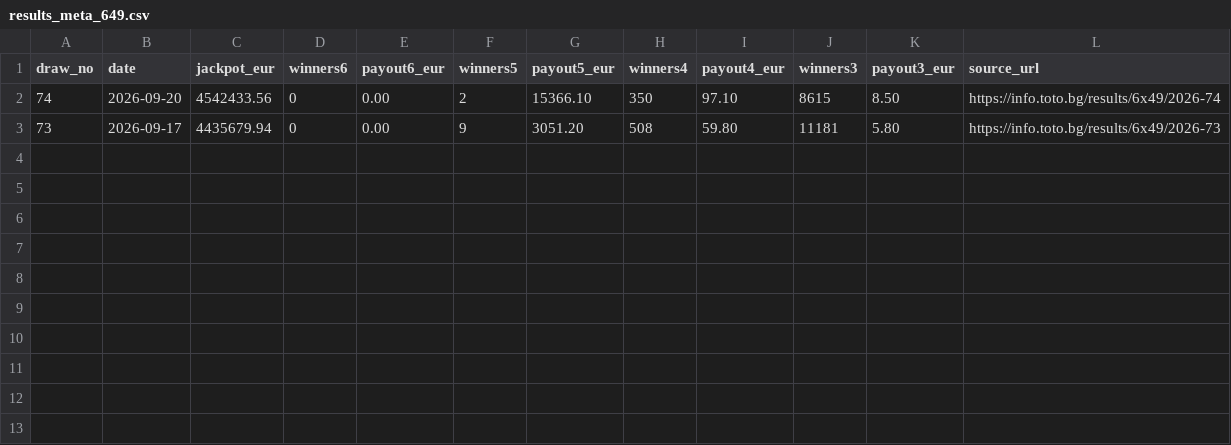
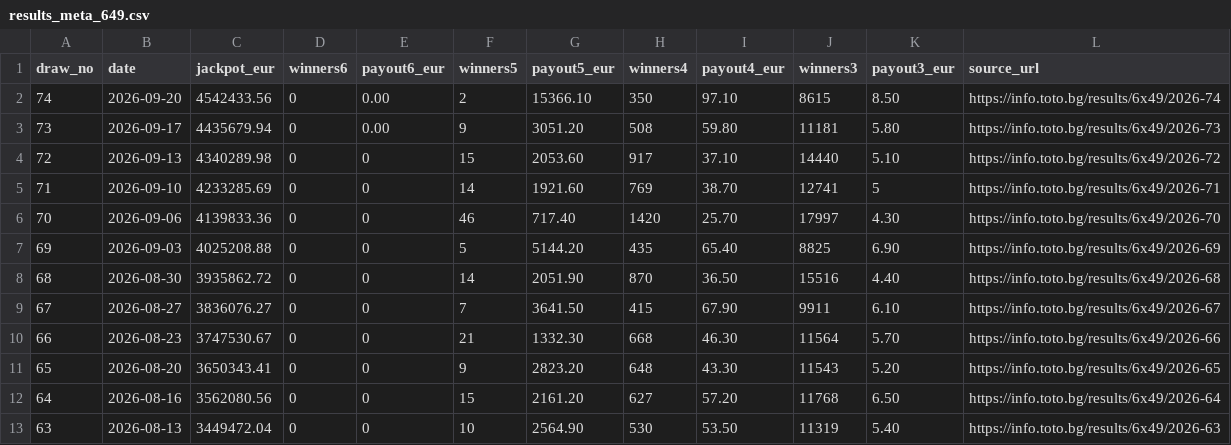
Before and after one commit to ogimitev-blip/lottery-lab, a CSV file: data/results_meta_649.csv, drawn as a sheet.

Commit message:
Backfill verified payout metadata 6/49 draws 63-72

```diff
--- a/data/results_meta_649.csv
+++ b/data/results_meta_649.csv
@@ -3 +3,11 @@ draw_no,date,jackpot_eur,winners6,payout6_eur,winners5,payout5_eur,winners4,payo
 73,2026-09-17,4435679.94,0,0.00,9,3051.20,508,59.80,11181,5.80,https://info.toto.bg/results/6x49/2026-73
+72,2026-09-13,4340289.98,0,0,15,2053.60,917,37.10,14440,5.10,https://info.toto.bg/results/6x49/2026-72
+71,2026-09-10,4233285.69,0,0,14,1921.60,769,38.70,12741,5,https://info.toto.bg/results/6x49/2026-71
+70,2026-09-06,4139833.36,0,0,46,717.40,1420,25.70,17997,4.30,https://info.toto.bg/results/6x49/2026-70
+69,2026-09-03,4025208.88,0,0,5,5144.20,435,65.40,8825,6.90,https://info.toto.bg/results/6x49/2026-69
+68,2026-08-30,3935862.72,0,0,14,2051.90,870,36.50,15516,4.40,https://info.toto.bg/results/6x49/2026-68
+67,2026-08-27,3836076.27,0,0,7,3641.50,415,67.90,9911,6.10,https://info.toto.bg/results/6x49/2026-67
+66,2026-08-23,3747530.67,0,0,21,1332.30,668,46.30,11564,5.70,https://info.toto.bg/results/6x49/2026-66
+65,2026-08-20,3650343.41,0,0,9,2823.20,648,43.30,11543,5.20,https://info.toto.bg/results/6x49/2026-65
+64,2026-08-16,3562080.56,0,0,15,2161.20,627,57.20,11768,6.50,https://info.toto.bg/results/6x49/2026-64
+63,2026-08-13,3449472.04,0,0,10,2564.90,530,53.50,11319,5.40,https://info.toto.bg/results/6x49/2026-63
```
